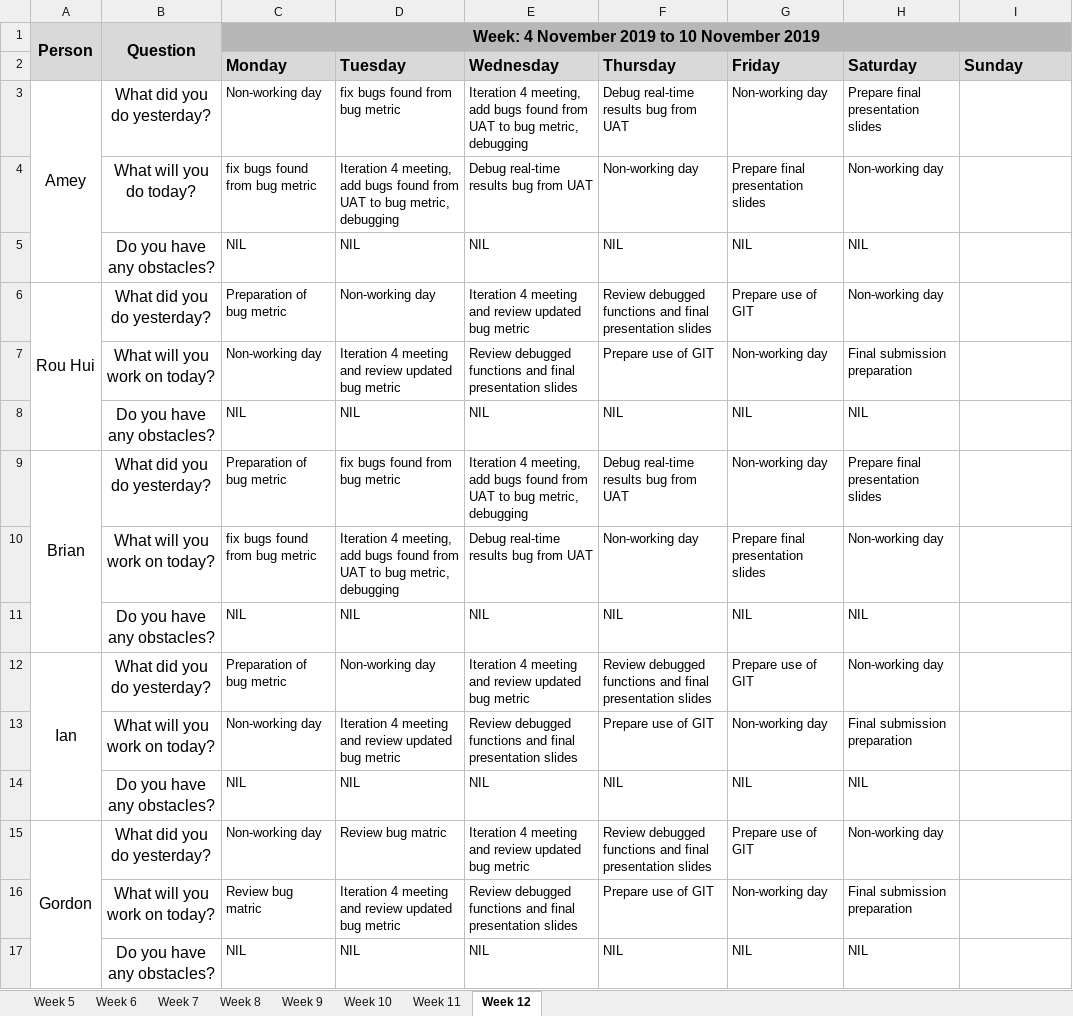
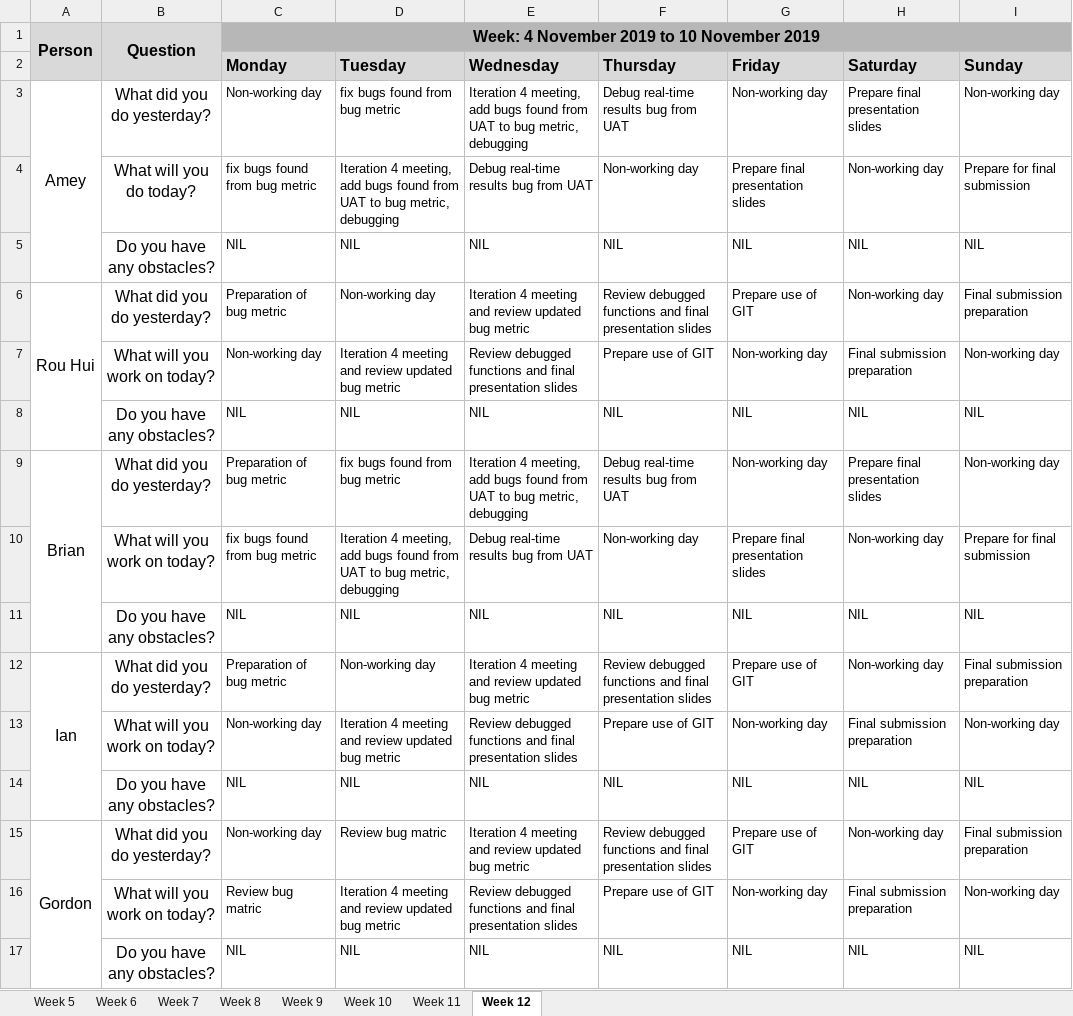
Before and after one commit to ameyrathi/SWE-Project, an Excel workbook: metrics/du.xlsx, sheet Week 12, drawn as a sheet; values as stored, in another font and other column widths than the file's, no borders; the diff names each change by its address in the sheet, - before the commit and + after, or states it on an @@ line.

Commit message:
daily update for 10 nov

```diff
--- a/metrics/du.xlsx (sheet Week 12)
+++ b/metrics/du.xlsx (sheet Week 12)
-I3 (Sunday): (empty)
+I3 (Sunday): Non-working day
-I4 (Sunday): (empty)
+I4 (Sunday): Prepare for final submission
-I5 (Sunday): (empty)
+I5 (Sunday): NIL
-I6 (Sunday): (empty)
+I6 (Sunday): Final submission preparation
-I7 (Sunday): (empty)
+I7 (Sunday): Non-working day
-I8 (Sunday): (empty)
+I8 (Sunday): NIL
-I9 (Sunday): (empty)
+I9 (Sunday): Non-working day
-I10 (Sunday): (empty)
+I10 (Sunday): Prepare for final submission
-I11 (Sunday): (empty)
+I11 (Sunday): NIL
-I12 (Sunday): (empty)
+I12 (Sunday): Final submission preparation
-I13 (Sunday): (empty)
+I13 (Sunday): Non-working day
-I14 (Sunday): (empty)
+I14 (Sunday): NIL
-I15 (Sunday): (empty)
+I15 (Sunday): Final submission preparation
-I16 (Sunday): (empty)
+I16 (Sunday): Non-working day
-I17 (Sunday): (empty)
+I17 (Sunday): NIL
```
